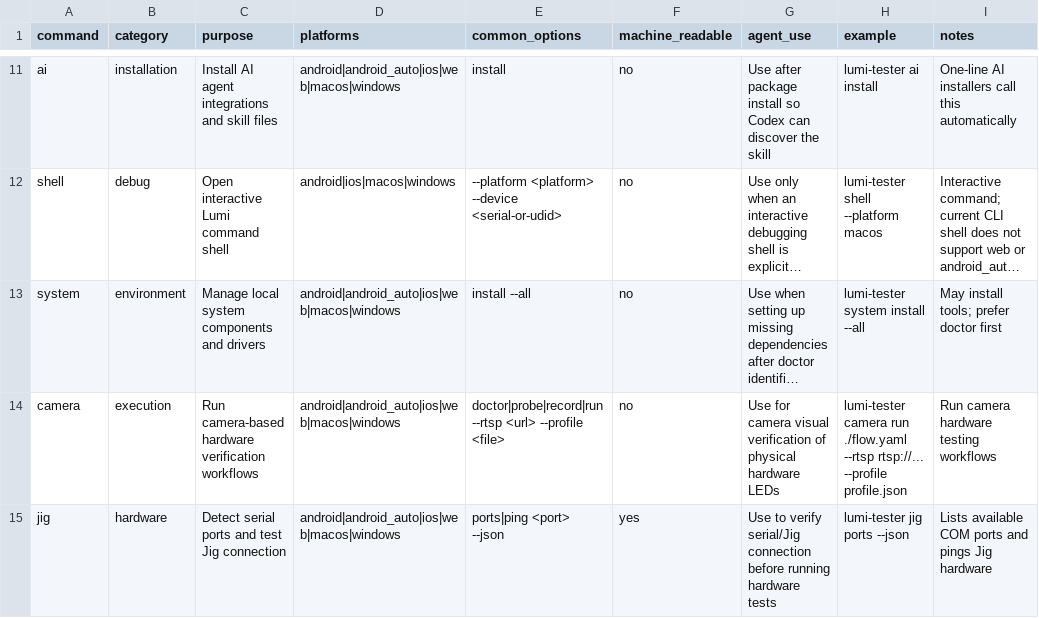
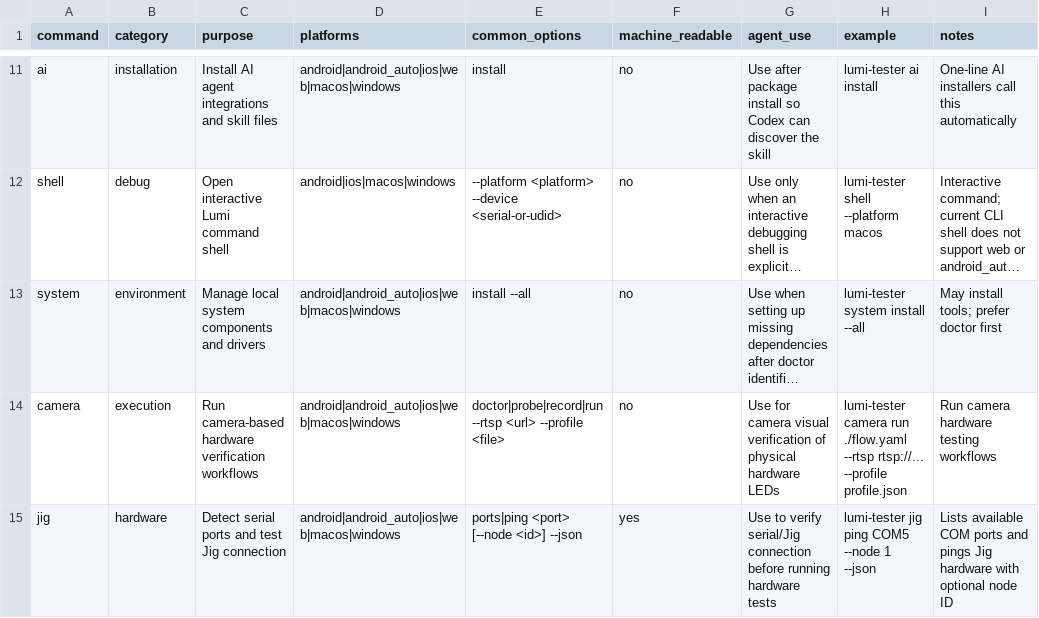
Before and after one commit to Nghi-NV/nl-tester, a CSV file: .agents/skills/lumi-tester-agent/references/cli.csv, drawn as a sheet; only a part is shown, gaps mark what is left out; long unchanged cells end in …; the diff names each change by its address in the sheet, - before the commit and + after, or states it on an @@ line.

Commit message:
docs: update AI references, HTML docs, and extension schemas for dynamic nodeId

```diff
--- a/.agents/skills/lumi-tester-agent/references/cli.csv
+++ b/.agents/skills/lumi-tester-agent/references/cli.csv
-E15 (common_options): ports|ping <port> --json
+E15 (common_options): ports|ping <port> [--node <id>] --json
-H15 (example): lumi-tester jig ports --json
+H15 (example): lumi-tester jig ping COM5 --node 1 --json
-I15 (notes): …Jig hardware
+I15 (notes): …Jig hardware with optional node ID
```
Also changed, not shown: lumi-tester/ai/codex-skill/lumi-tester-agent/references/commands.csv, 8 other files.
